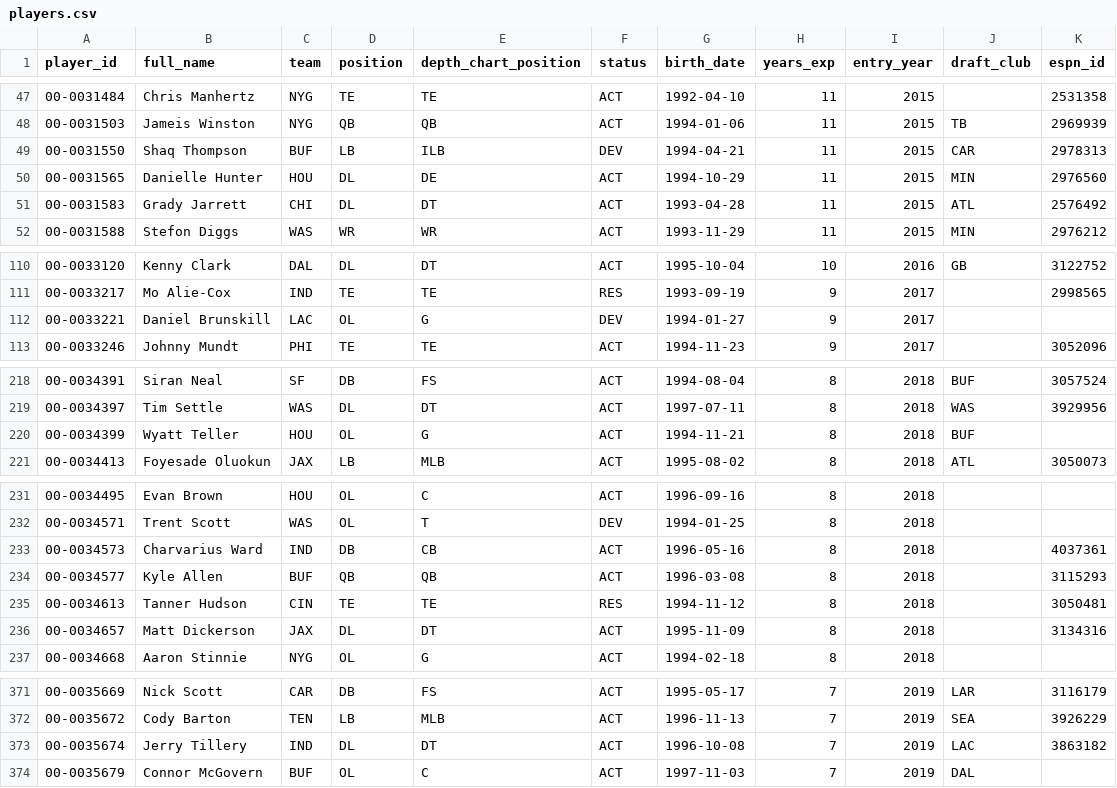
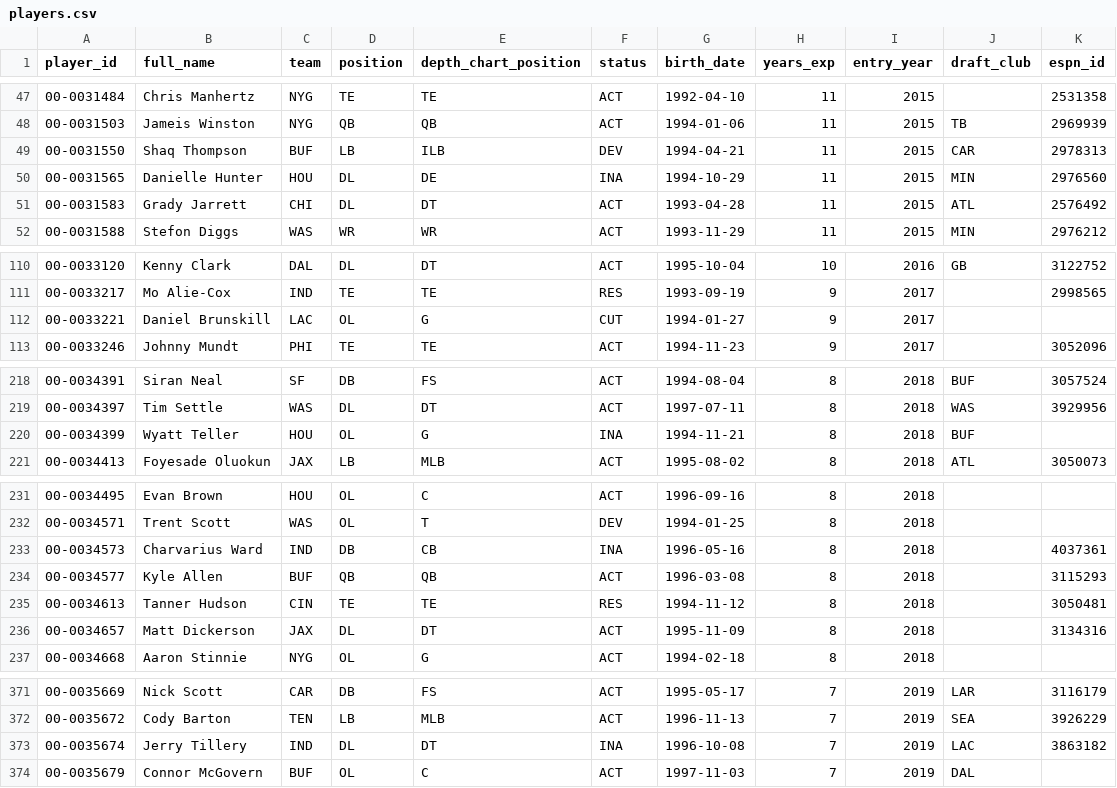
Before and after one commit to bmillercreates/The-Prop-Exchange, a CSV file: data/stats/players.csv, drawn as a sheet; only a part is shown, gaps mark what is left out; the diff covers the shown part only.

```diff
--- a/data/stats/players.csv
+++ b/data/stats/players.csv
@@ -49,3 +49,3 @@ player_id,full_name,team,position,depth_chart_position,status,birth_date,years_e
 00-0031550,Shaq Thompson,BUF,LB,ILB,DEV,1994-04-21,11,2015,CAR,2978313
-00-0031565,Danielle Hunter,HOU,DL,DE,ACT,1994-10-29,11,2015,MIN,2976560
+00-0031565,Danielle Hunter,HOU,DL,DE,INA,1994-10-29,11,2015,MIN,2976560
 00-0031583,Grady Jarrett,CHI,DL,DT,ACT,1993-04-28,11,2015,ATL,2576492
@@ -111,3 +111,3 @@ player_id,full_name,team,position,depth_chart_position,status,birth_date,years_e
 00-0033217,Mo Alie-Cox,IND,TE,TE,RES,1993-09-19,9,2017,,2998565
-00-0033221,Daniel Brunskill,LAC,OL,G,DEV,1994-01-27,9,2017,,
+00-0033221,Daniel Brunskill,LAC,OL,G,CUT,1994-01-27,9,2017,,
 00-0033246,Johnny Mundt,PHI,TE,TE,ACT,1994-11-23,9,2017,,3052096
@@ -219,3 +219,3 @@ player_id,full_name,team,position,depth_chart_position,status,birth_date,years_e
 00-0034397,Tim Settle,WAS,DL,DT,ACT,1997-07-11,8,2018,WAS,3929956
-00-0034399,Wyatt Teller,HOU,OL,G,ACT,1994-11-21,8,2018,BUF,
+00-0034399,Wyatt Teller,HOU,OL,G,INA,1994-11-21,8,2018,BUF,
 00-0034413,Foyesade Oluokun,JAX,LB,MLB,ACT,1995-08-02,8,2018,ATL,3050073
@@ -232,3 +232,3 @@ player_id,full_name,team,position,depth_chart_position,status,birth_date,years_e
 00-0034571,Trent Scott,WAS,OL,T,DEV,1994-01-25,8,2018,,
-00-0034573,Charvarius Ward,IND,DB,CB,ACT,1996-05-16,8,2018,,4037361
+00-0034573,Charvarius Ward,IND,DB,CB,INA,1996-05-16,8,2018,,4037361
 00-0034577,Kyle Allen,BUF,QB,QB,ACT,1996-03-08,8,2018,,3115293
@@ -372,3 +372,3 @@ player_id,full_name,team,position,depth_chart_position,status,birth_date,years_e
 00-0035672,Cody Barton,TEN,LB,MLB,ACT,1996-11-13,7,2019,SEA,3926229
-00-0035674,Jerry Tillery,IND,DL,DT,ACT,1996-10-08,7,2019,LAC,3863182
+00-0035674,Jerry Tillery,IND,DL,DT,INA,1996-10-08,7,2019,LAC,3863182
 00-0035679,Connor McGovern,BUF,OL,C,ACT,1997-11-03,7,2019,DAL,
```
Also changed, not shown: 4 added rows and 20 edited cells elsewhere in this file, data/injuries.csv, data/stats/games.csv, 19 other files.
